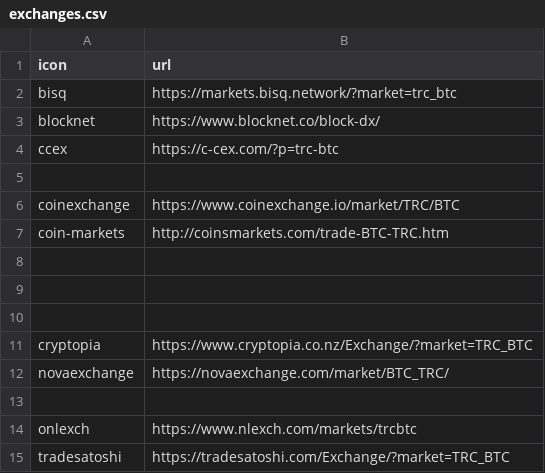
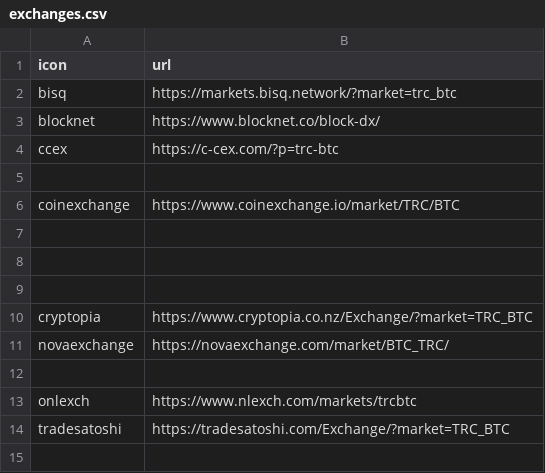
Before and after one commit to terracoin/website, a CSV file: _data/exchanges.csv, drawn as a sheet.

Commit message:
Remove Coins Market

```diff
--- a/_data/exchanges.csv
+++ b/_data/exchanges.csv
@@ -6,3 +6,2 @@ ccex,https://c-cex.com/?p=trc-btc
 coinexchange,https://www.coinexchange.io/market/TRC/BTC
-coin-markets,http://coinsmarkets.com/trade-BTC-TRC.htm
 ,
```
